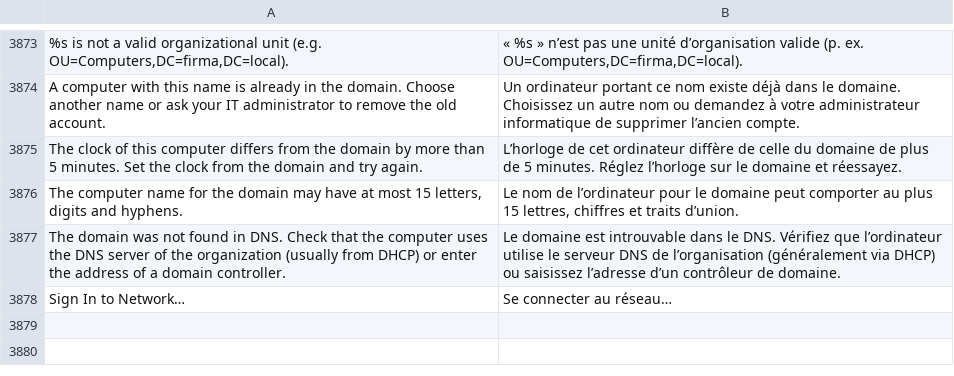
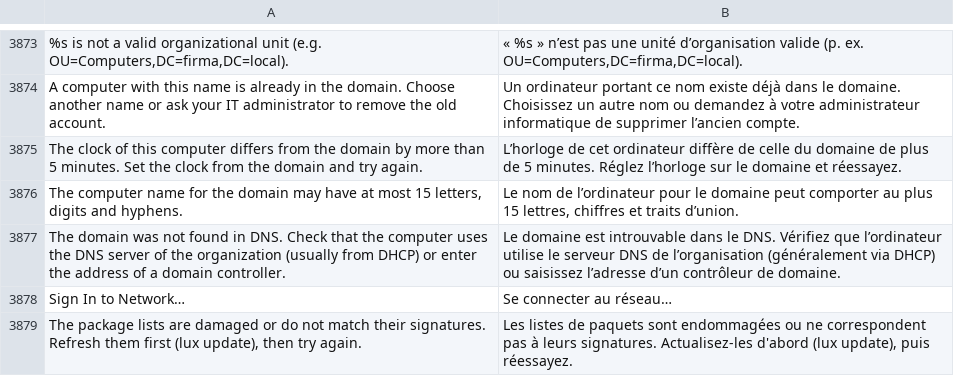
Before and after one commit to luxopes/LuxOS-Arch, a TSV file: packages/luxos-i18n/files/fr.tsv, drawn as a sheet; only a part is shown, gaps mark what is left out.

```diff
--- a/packages/luxos-i18n/files/fr.tsv
+++ b/packages/luxos-i18n/files/fr.tsv
@@ -3878 +3878,2 @@ The domain was not found in DNS. Check that the computer uses the DNS server of
 Sign In to Network…	Se connecter au réseau…
+The package lists are damaged or do not match their signatures. Refresh them first (lux update), then try again.	Les listes de paquets sont endommagées ou ne correspondent pas à leurs signatures. Actualisez-les d'abord (lux update), puis réessayez.
```
Also changed, not shown: packages/luxos-i18n/files/de.tsv, packages/luxos-i18n/files/hu.tsv, 13 other files.
